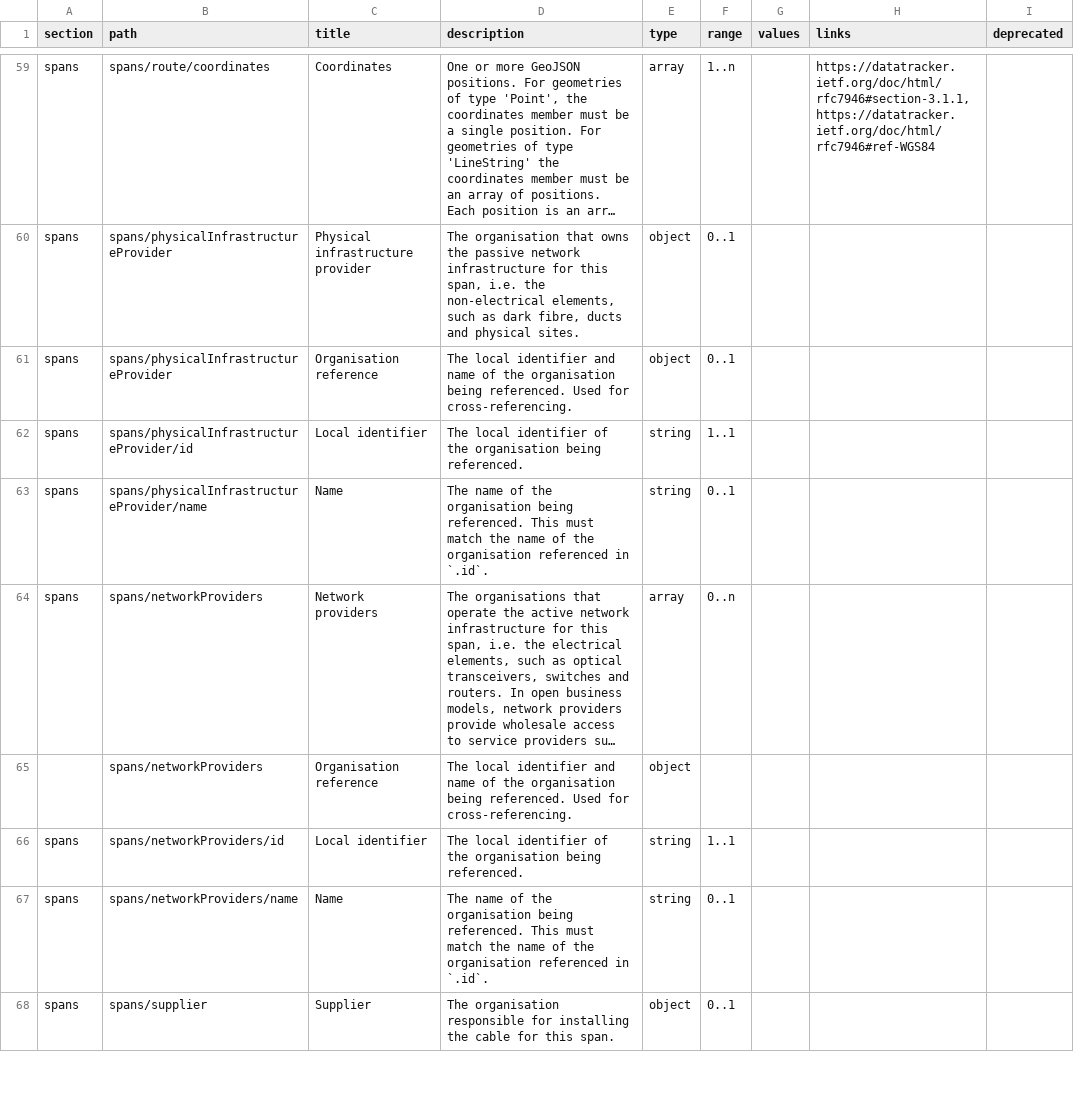
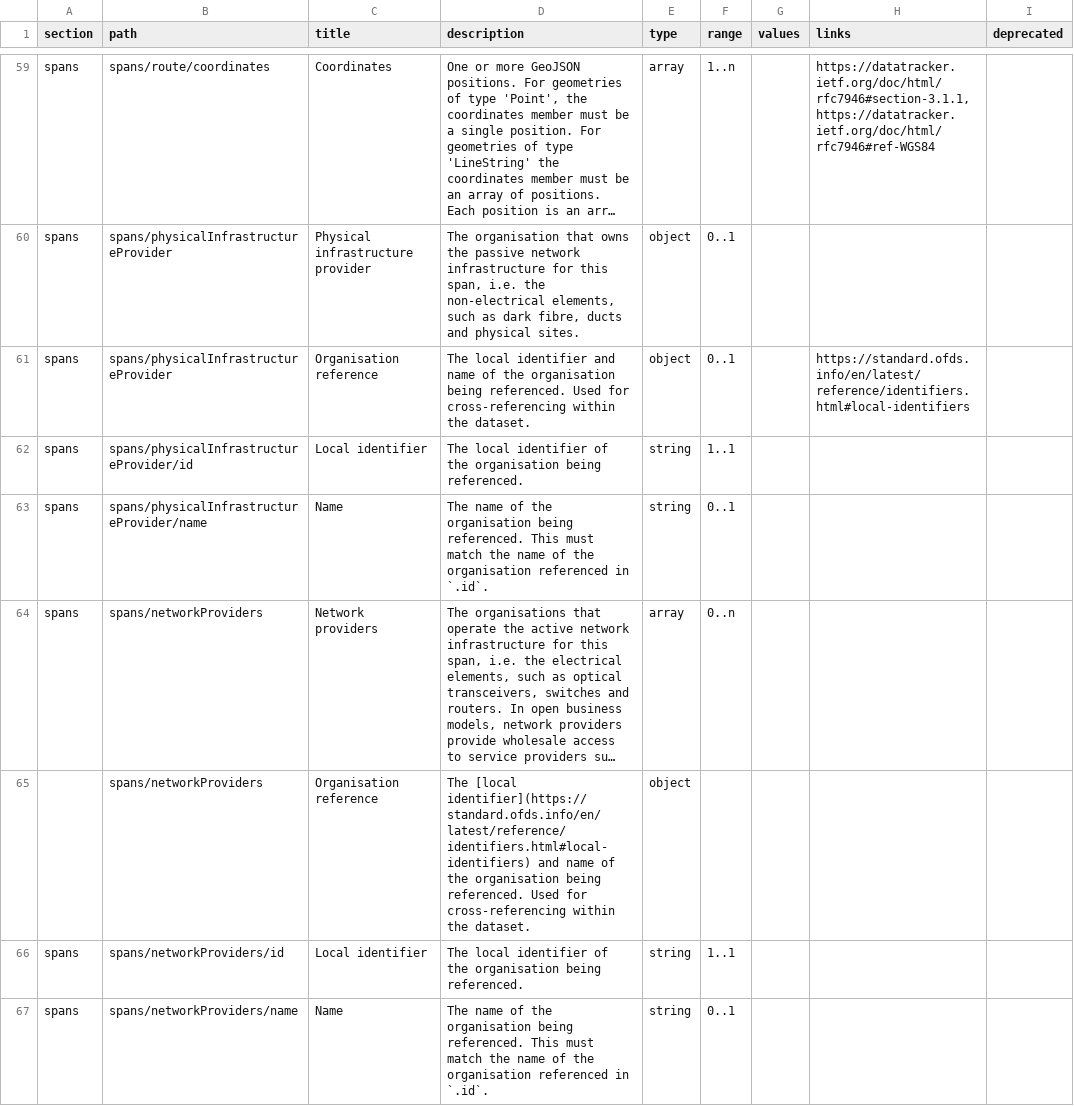
Before and after one commit to Open-Telecoms-Data/open-fibre-data-standard, a CSV file: schema/network-schema.csv, drawn as a sheet; only a part is shown, gaps mark what is left out; the shorter side is filled out with more unchanged rows; long unchanged cells end in …; the diff covers the shown part only; the diff names each change by its address in the sheet, - before the commit and + after, or states it on an @@ line.

Commit message:
schema: Update OrganisationReference description

```diff
--- a/schema/network-schema.csv
+++ b/schema/network-schema.csv
-D61 (description): …Used for cross-referencing.
+D61 (description): …Used for cross-referencing within the dataset.
-H61 (links): (empty)
+H61 (links): https://standard.ofds.info/en/latest/reference/identifiers.html#local-identifiers
-D65 (description): The local identifier and name of the organisation being referenced. Used for cross-referencing.
+D65 (description): The [local identifier](https://standard.ofds.info/en/latest/reference/identifiers.html#local-identifiers) and name of the organisation being referenced. Used for cross-referencing within the dataset.
```
Also changed, not shown: 7 edited cells elsewhere in this file, schema/geopackage/table_definitions/networks.csv, 2 other files.
